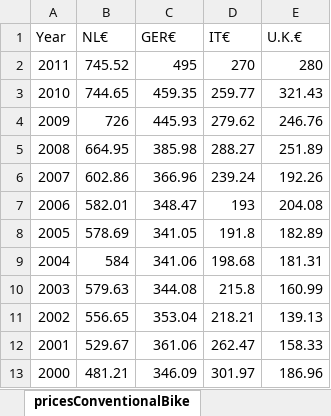
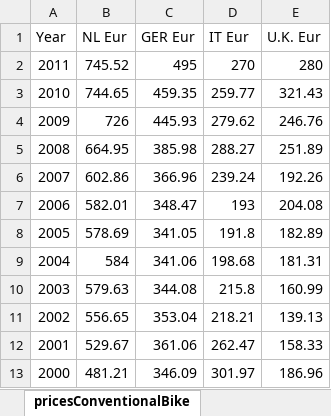
Before and after one commit to user26b/PEA2019, an Excel workbook: data/knowledgebase.xlsx, sheet pricesConventionalBike, drawn as a sheet; values as stored, in another font and other column widths than the file's, no borders; the diff names each change by its address in the sheet, - before the commit and + after, or states it on an @@ line.

```diff
--- a/data/knowledgebase.xlsx (sheet pricesConventionalBike)
+++ b/data/knowledgebase.xlsx (sheet pricesConventionalBike)
-B1: NL€
+B1: NL Eur
-C1: GER€
+C1: GER Eur
-D1: IT€
+D1: IT Eur
-E1: U.K.€
+E1: U.K. Eur
```
Also changed, not shown: sheet velosuisseGesamtmarkt, sheet ecfMarketEU, sheet ecfCapitalCities, sheet priceBatteryPower20112012, other sheet tabs, data/exerciseData.xlsx, 4 other files.
